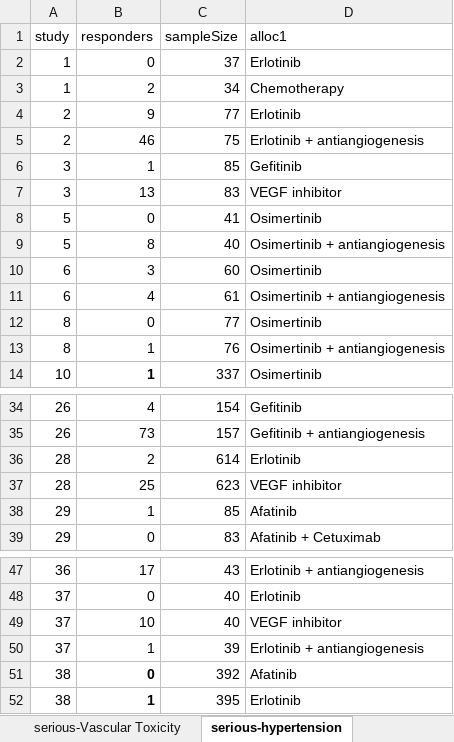
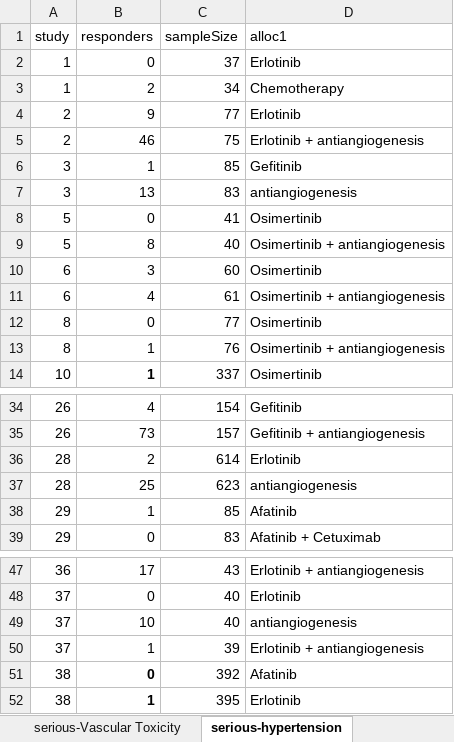
Before and after one commit to mazidong/NMA-for-EGFR-TKIs, an Excel workbook: 1. Dataset/Dataset_NMA for EGFR-TKIs in NSCLC_secondary outcomes.xlsx, sheet serious-hypertension, drawn as a sheet; only a part is shown, gaps mark what is left out; values as stored, in another font and other column widths than the file's, no borders; the diff names each change by its address in the sheet, - before the commit and + after, or states it on an @@ line.

```diff
--- a/1. Dataset/Dataset_NMA for EGFR-TKIs in NSCLC_secondary outcomes.xlsx (sheet serious-hypertension)
+++ b/1. Dataset/Dataset_NMA for EGFR-TKIs in NSCLC_secondary outcomes.xlsx (sheet serious-hypertension)
-D7 (alloc1): VEGF inhibitor
+D7 (alloc1): antiangiogenesis
-D37 (alloc1): VEGF inhibitor
+D37 (alloc1): antiangiogenesis
-D49 (alloc1): VEGF inhibitor
+D49 (alloc1): antiangiogenesis
```
Also changed, not shown: sheet total-hypertension, sheet serious-arrhythmias, sheet total-arrhythmias, sheet total-heart failure, sheet serious-Vascular Toxicity, sheet total-Vascular Toxicity, 1 more sheet, 1. Dataset/Dataset_NMA for EGFR-TKIs in NSCLC_primary_outcomes.xlsx.
